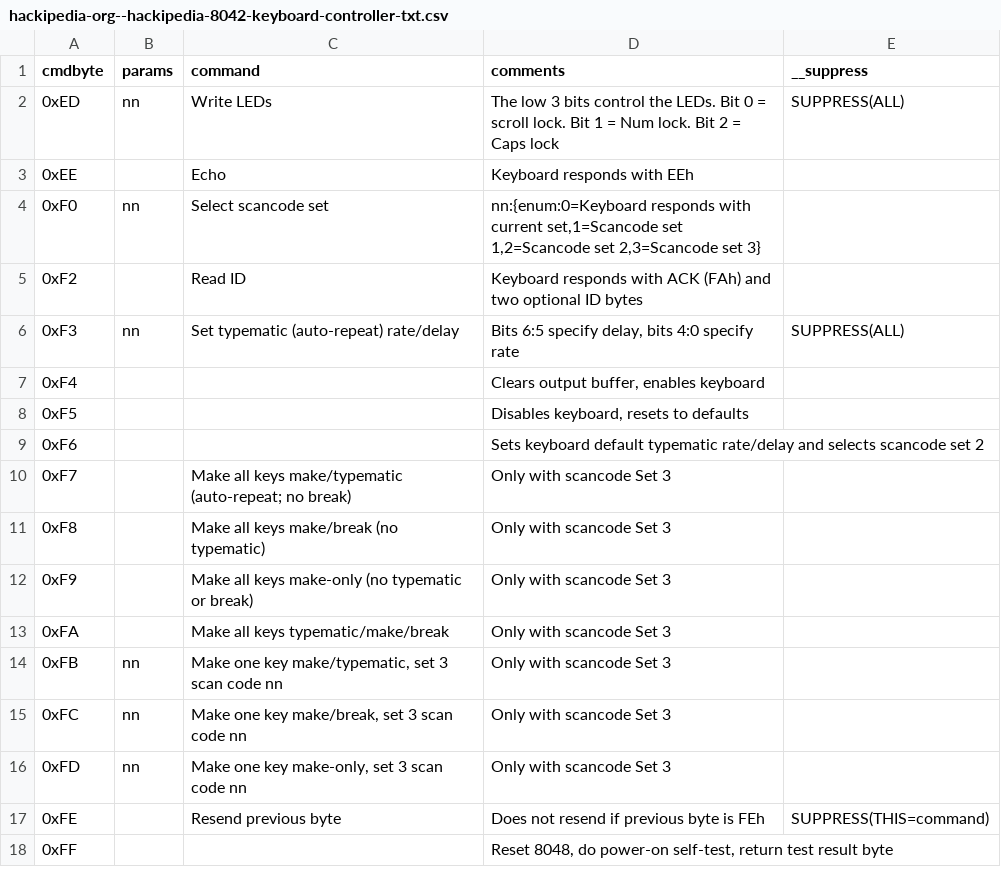
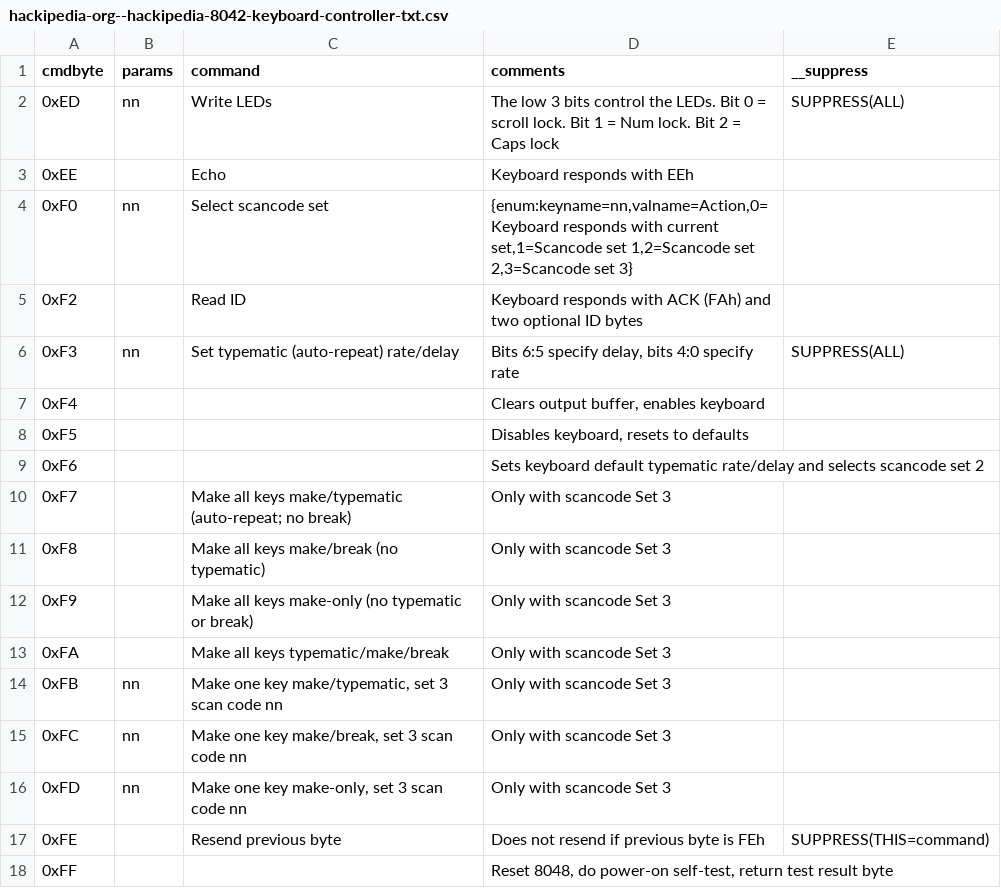
Before and after one commit to joncampbell123/a-pile-of-documentation, a CSV file: tables/keyboard/ibm/ibm-8048-keyboard-commands/hackipedia-org--hackipedia-8042-keyboard-controller-txt.csv, drawn as a sheet.

```diff
--- a/tables/keyboard/ibm/ibm-8048-keyboard-commands/hackipedia-org--hackipedia-8042-keyboard-controller-txt.csv
+++ b/tables/keyboard/ibm/ibm-8048-keyboard-commands/hackipedia-org--hackipedia-8042-keyboard-controller-txt.csv
@@ -3,3 +3,3 @@ cmdbyte,params,command,comments,__suppress
 0xEE,,"Echo","Keyboard responds with EEh"
-0xF0,nn,"Select scancode set","nn:{enum:0=Keyboard responds with current set,1=Scancode set 1,2=Scancode set 2,3=Scancode set 3}"
+0xF0,nn,"Select scancode set","{enum:keyname=nn,valname=Action,0=Keyboard responds with current set,1=Scancode set 1,2=Scancode set 2,3=Scancode set 3}"
 0xF2,,"Read ID","Keyboard responds with ACK (FAh) and two optional ID bytes"
```
Also changed, not shown: 2 other files.
